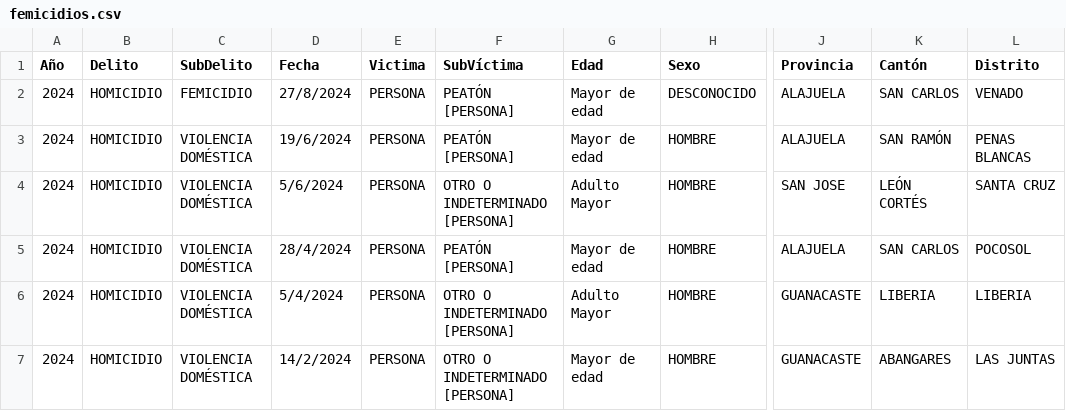
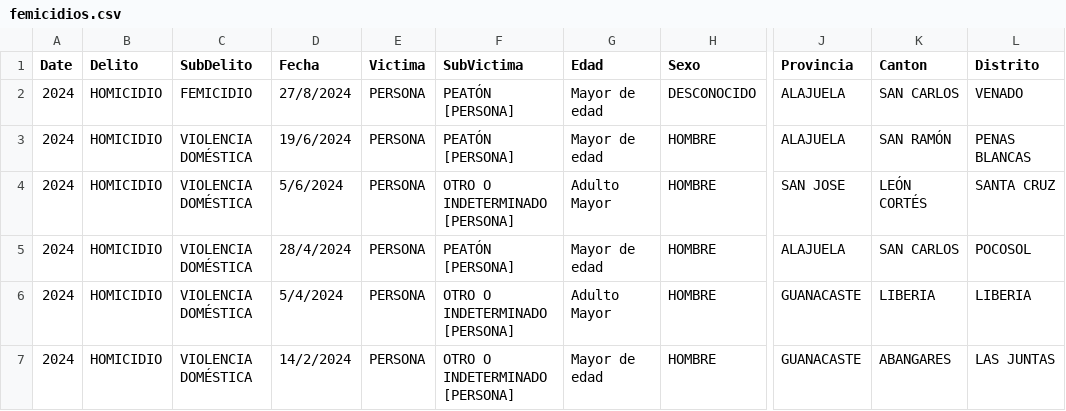
Before and after one commit to abigailgrijalba/tarea-2-progra, a CSV file: femicidios.csv, drawn as a sheet; only a part is shown, gaps mark what is left out; the diff names each change by its address in the sheet, - before the commit and + after, or states it on an @@ line.

Commit message:
Cambiar documento a csv

```diff
--- a/femicidios.csv
+++ b/femicidios.csv
-A1: Año
+A1: Date
-F1: SubVíctima
+F1: SubVictima
-K1: Cantón
+K1: Canton
```
